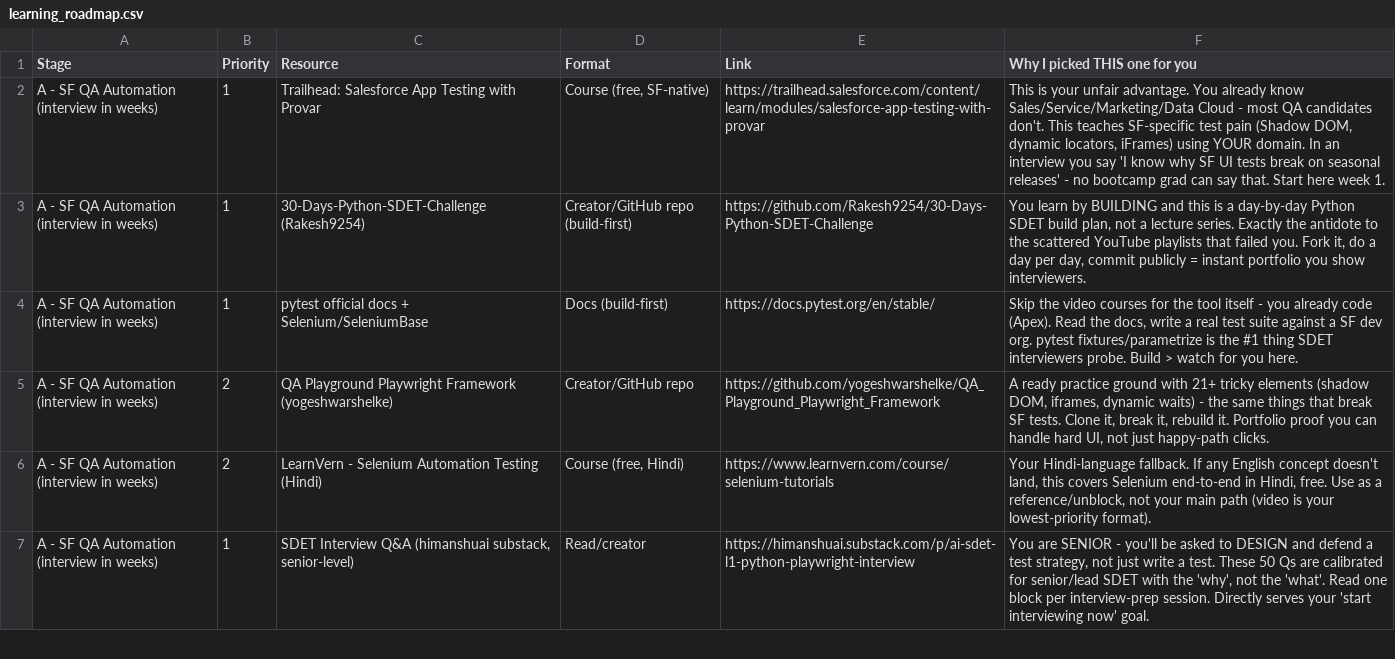
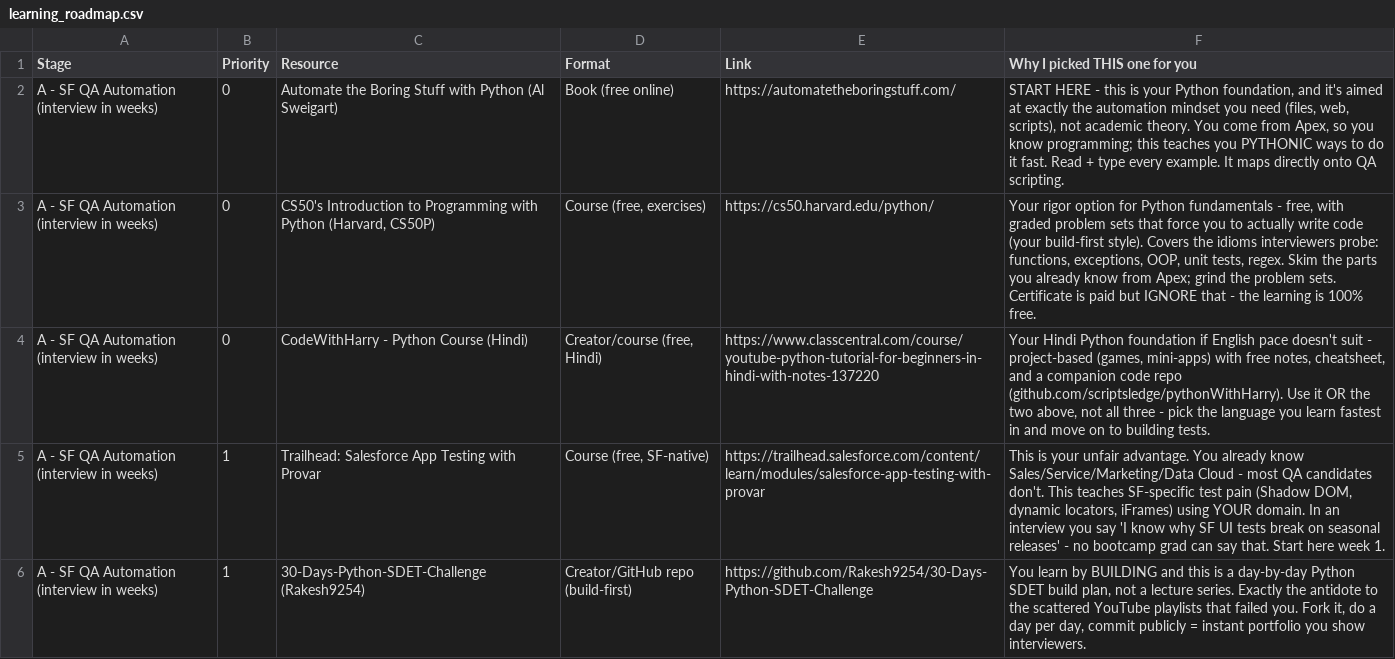
Before and after one commit to chandan9669/newlearning, a CSV file: career-transition-plan/learning_roadmap.csv, drawn as a sheet; only a part is shown; the shorter side is filled out with more unchanged rows; the diff names each change by its address in the sheet, - before the commit and + after, or states it on an @@ line.

Commit message:
Add Python foundations resources to Stage A (missing prerequisite)

```diff
--- a/career-transition-plan/learning_roadmap.csv
+++ b/career-transition-plan/learning_roadmap.csv
+row 2: A - SF QA Automation (interview in weeks) | 0 | Automate the Boring Stuff with Python (Al Sweigart) | Book (free online) | https://automatetheboringstuff.com/ | START HERE - this is your Python foundation, and it's aimed at exactly the automation mindset you need (files, web, scripts), not academic theory. You come from Apex, so you know programming; this teaches you PYTHONIC ways to do it fast. Read + type every example. It maps directly onto QA scripting.
+row 3: A - SF QA Automation (interview in weeks) | 0 | CS50's Introduction to Programming with Python (Harvard, CS50P) | Course (free, exercises) | https://cs50.harvard.edu/python/ | Your rigor option for Python fundamentals - free, with graded problem sets that force you to actually write code (your build-first style). Covers the idioms interviewers probe: functions, exceptions, OOP, unit tests, regex. Skim the parts you already know from Apex; grind the problem sets. Certificate is paid but IGNORE that - the learning is 100% free.
+row 4: A - SF QA Automation (interview in weeks) | 0 | CodeWithHarry - Python Course (Hindi) | Creator/course (free, Hindi) | https://www.classcentral.com/course/youtube-python-tutorial-for-beginners-in-hindi-with-notes-137220 | Your Hindi Python foundation if English pace doesn't suit - project-based (games, mini-apps) with free notes, cheatsheet, and a companion code repo (github.com/scriptsledge/pythonWithHarry). Use it OR the two above, not all three - pick the language you learn fastest in and move on to building tests.
```
Also changed, not shown: 1 other file.
